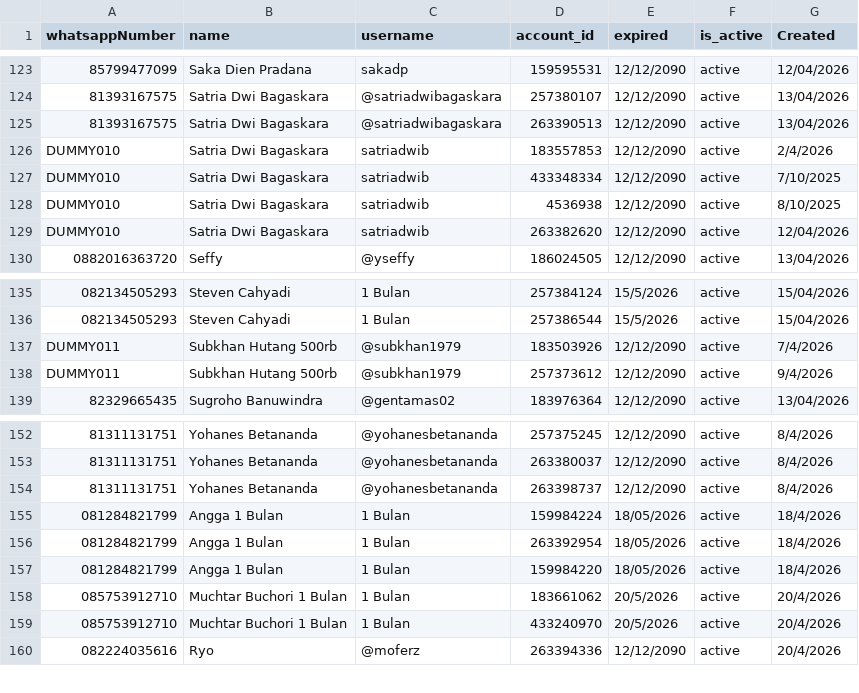
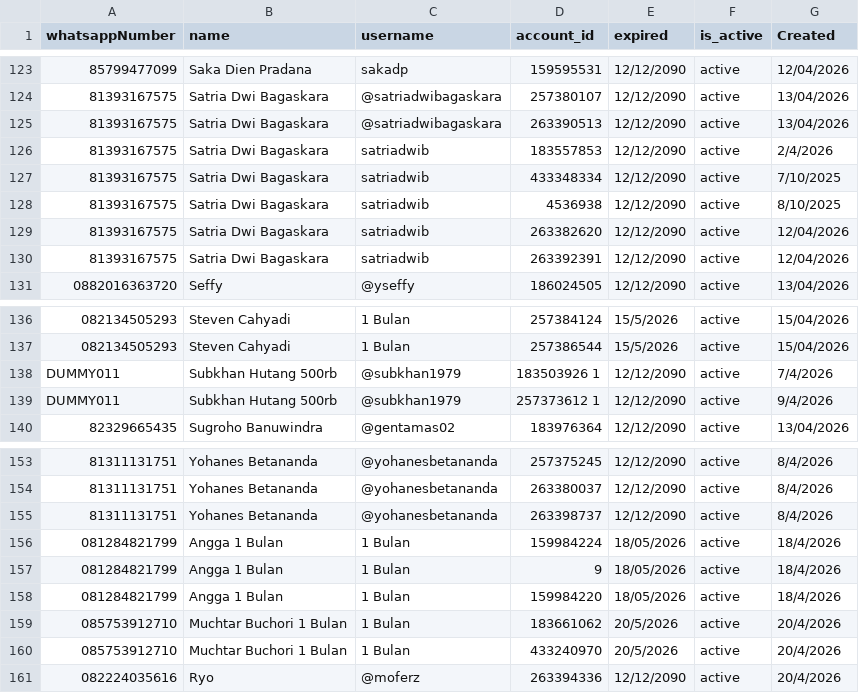
Before and after one commit to satriadwibagaskara/HedgePro-Licenses, a CSV file: HedgePro-Licenses.csv, drawn as a sheet; only a part is shown, gaps mark what is left out; addresses are those after the commit; the diff names each change by its address in the sheet, - before the commit and + after, or states it on an @@ line.

Commit message:
Update HedgePro-Licenses.csv

```diff
--- a/HedgePro-Licenses.csv
+++ b/HedgePro-Licenses.csv
-A126:A129 (whatsappNumber): DUMMY010
+A126:A129 (whatsappNumber): 81393167575
+row 130: 81393167575 | Satria Dwi Bagaskara | satriadwib | 263392391 | 12/12/2090 | active | 12/04/2026
-D138 (account_id): 183503926
+D138 (account_id): 183503926 1
-D139 (account_id): 257373612
+D139 (account_id): 257373612 1
-D157 (account_id): 263392954
+D157 (account_id): 9
```
